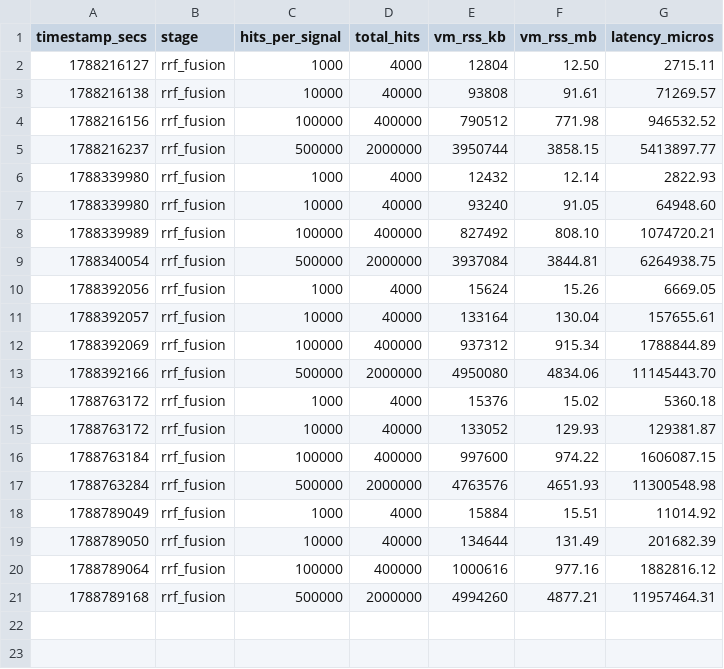
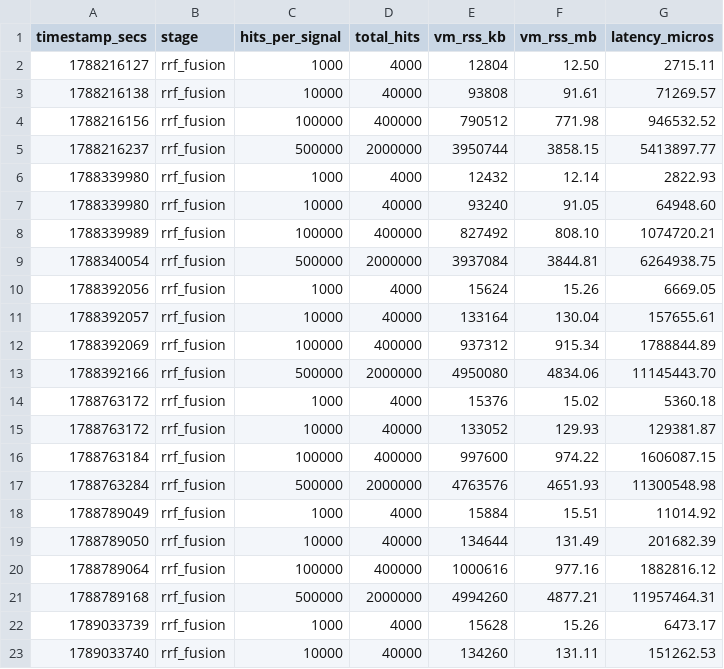
Before and after one commit to tfufuz1/memfuse, a CSV file: benches/results/rrf_scale_rss.csv, drawn as a sheet; the diff names each change by its address in the sheet, - before the commit and + after, or states it on an @@ line.

```diff
--- a/benches/results/rrf_scale_rss.csv
+++ b/benches/results/rrf_scale_rss.csv
+row 22: 1789033739 | rrf_fusion | 1000 | 4000 | 15628 | 15.26 | 6473.17
+row 23: 1789033740 | rrf_fusion | 10000 | 40000 | 134260 | 131.11 | 151262.53
```
Also changed, not shown: 5 other files.
